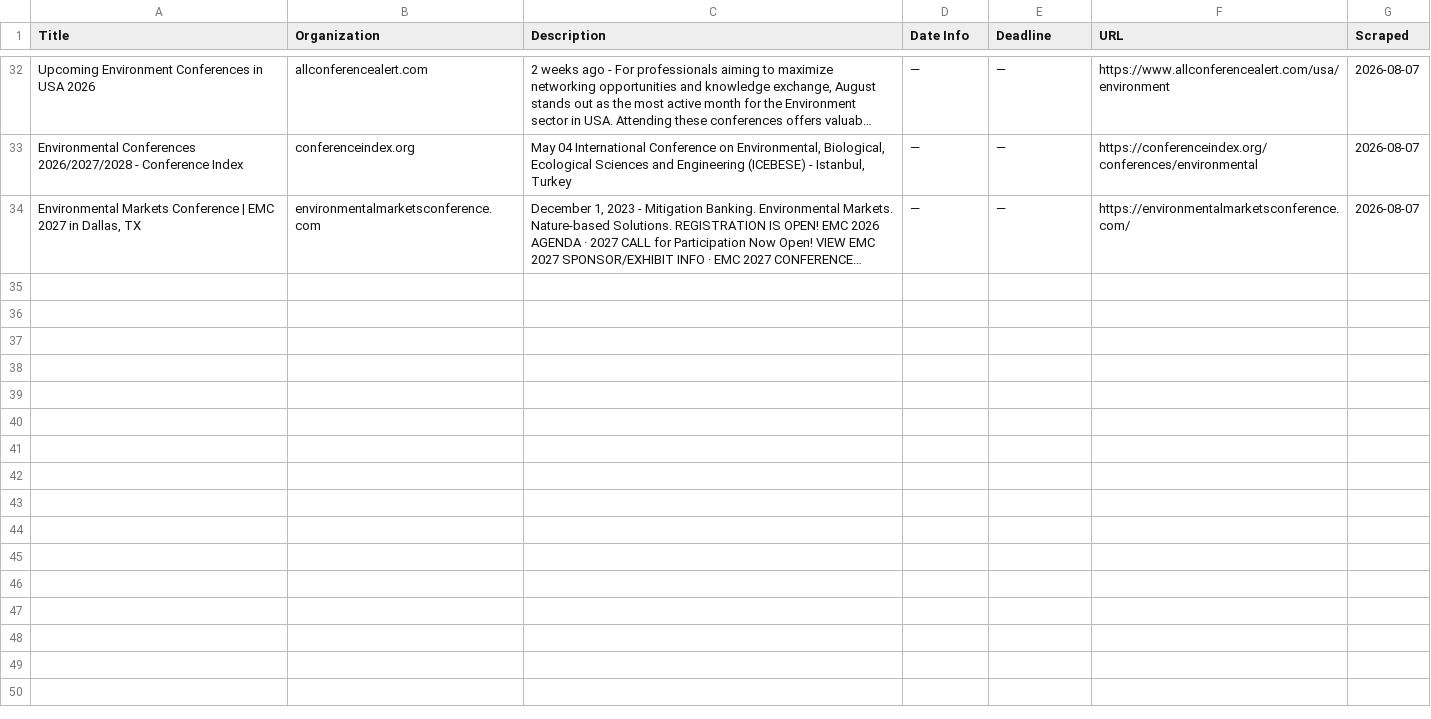
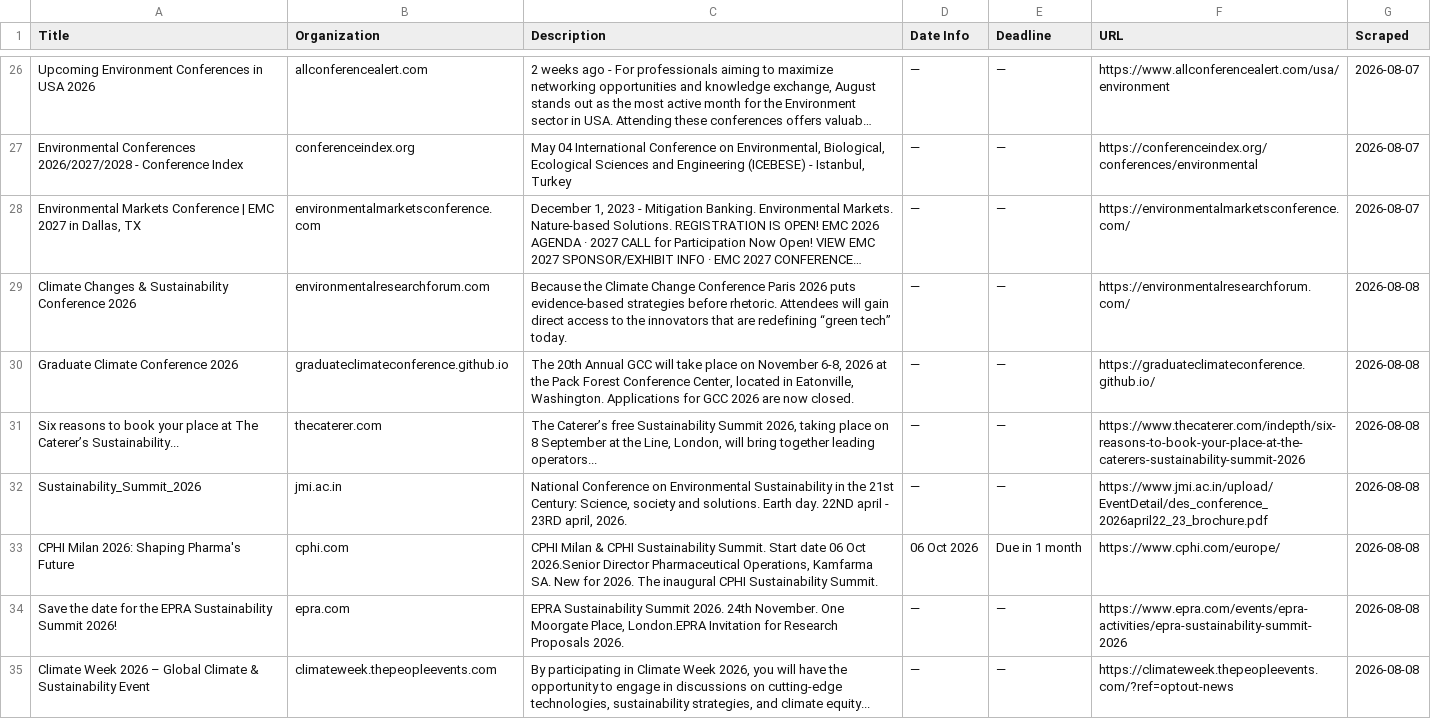
Before and after one commit to columbia-consulting/climate-cardinals-newsletter, a CSV file: weekly_data/events.csv, drawn as a sheet; only a part is shown, gaps mark what is left out; long unchanged cells end in …; the diff covers the shown part only; the diff names each change by its address in the sheet, - before the commit and + after, or states it on an @@ line.

```diff
--- a/weekly_data/events.csv
+++ b/weekly_data/events.csv
+row 29: Climate Changes & Sustainability Conference 2026 | environmentalresearchforum.com | Because the Climate Change Conference Paris 2026 puts evidence-based strategies before rhetoric. Attendees will gain direct access to the innovators that are redefining “green tech” today. | — | — | https://environmentalresearchforum.com/ | 2026-08-08
+row 30: Graduate Climate Conference 2026 | graduateclimateconference.github.io | The 20th Annual GCC will take place on November 6-8, 2026 at the Pack Forest Conference Center, located in Eatonville, Washington. Applications for GCC 2026 are now closed. | — | — | https://graduateclimateconference.github.io/ | 2026-08-08
+row 31: Six reasons to book your place at The Caterer’s Sustainability... | thecaterer.com | The Caterer’s free Sustainability Summit 2026, taking place on 8 September at the Line, London, will bring together leading operators... | — | — | https://www.thecaterer.com/indepth/six-reasons-to-book-your-place-at-the-caterers-sustainability-summit-2026 | 2026-08-08
+row 32: Sustainability_Summit_2026 | jmi.ac.in | National Conference on Environmental Sustainability in the 21st Century: Science, society and solutions. Earth day. 22ND april - 23RD april, 2026. | — | — | https://www.jmi.ac.in/upload/EventDetail/des_conference_2026april22_23_brochure.pdf | 2026-08-08
+row 33: CPHI Milan 2026: Shaping Pharma's Future | cphi.com | CPHI Milan & CPHI Sustainability Summit. Start date 06 Oct 2026.Senior Director Pharmaceutical Operations, Kamfarma SA. New for 2026. The inaugural CPHI Sustainability Summit. | 06 Oct 2026 | Due in 1 month | https://www.cphi.com/europe/ | 2026-08-08
+row 34: Save the date for the EPRA Sustainability Summit 2026! | epra.com | EPRA Sustainability Summit 2026. 24th November. One Moorgate Place, London.EPRA Invitation for Research Proposals 2026. | — | — | https://www.epra.com/events/epra-activities/epra-sustainability-summit-2026 | 2026-08-08
+row 35: Climate Week 2026 – Global Climate & Sustainability Event | climateweek.thepeopleevents.com | By participating in Climate Week 2026, you will have the opportunity to engage in discussions on cutting-edge technologies, sustainability strategies, and climate equity... | — | — | https://climateweek.thepeopleevents.com/?ref=optout-news | 2026-08-08
```
Also changed, not shown: 7 added rows and 6 removed rows elsewhere in this file, weekly_data/csr_reports.csv, weekly_data/experts.csv, 2 other files.
